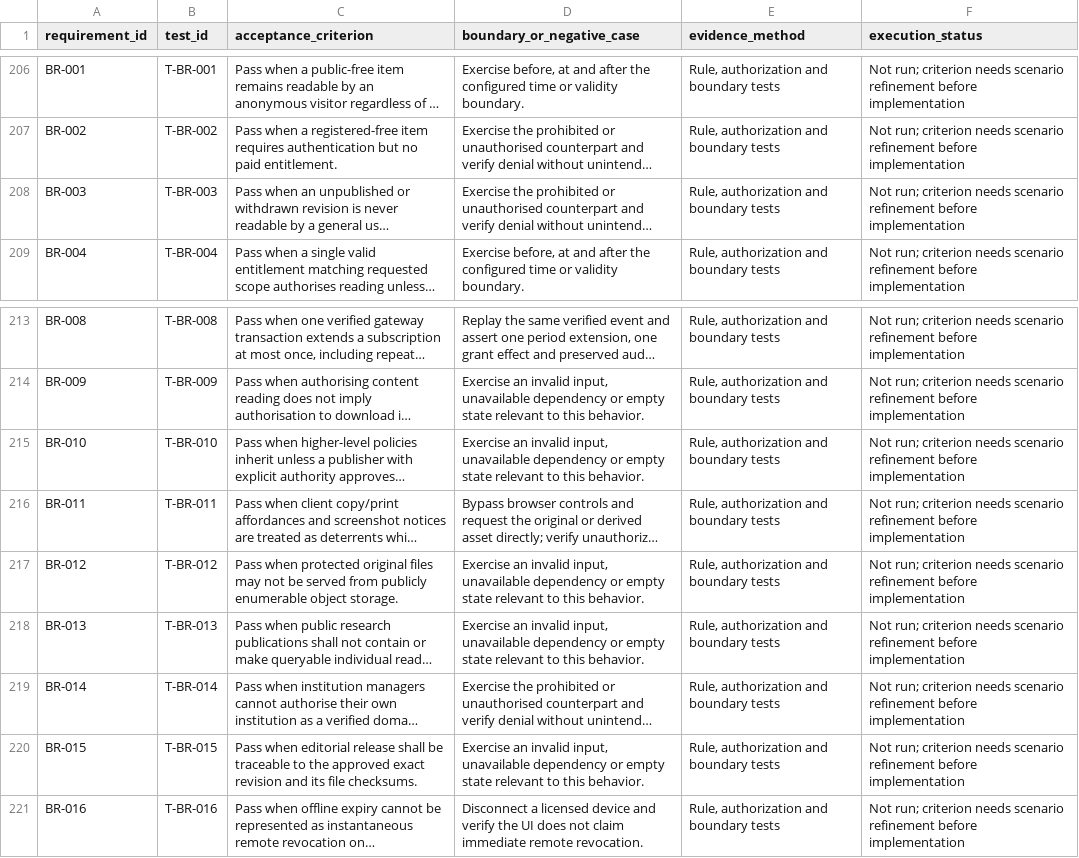
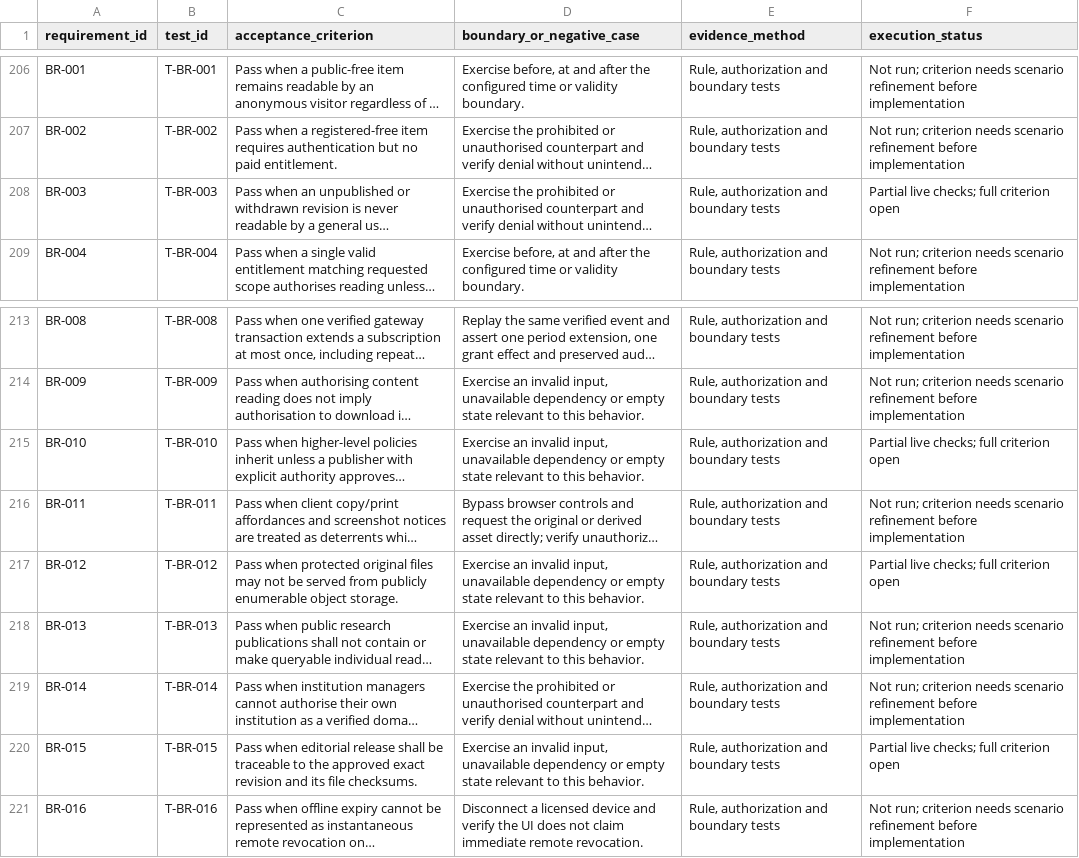
Before and after one commit to etopat2/Arata_Library, a CSV file: Documentation/Implementation/ACCEPTANCE_CRITERIA.csv, drawn as a sheet; only a part is shown, gaps mark what is left out; long unchanged cells end in …; the diff covers the shown part only; the diff names each change by its address in the sheet, - before the commit and + after, or states it on an @@ line.

```diff
--- a/Documentation/Implementation/ACCEPTANCE_CRITERIA.csv
+++ b/Documentation/Implementation/ACCEPTANCE_CRITERIA.csv
-F208 (execution_status): Not run; criterion needs scenario refinement before implementation
+F208 (execution_status): Partial live checks; full criterion open
-F215 (execution_status): Not run; criterion needs scenario refinement before implementation
+F215 (execution_status): Partial live checks; full criterion open
-F217 (execution_status): Not run; criterion needs scenario refinement before implementation
+F217 (execution_status): Partial live checks; full criterion open
-F220 (execution_status): Not run; criterion needs scenario refinement before implementation
+F220 (execution_status): Partial live checks; full criterion open
```
Also changed, not shown: 23 edited cells elsewhere in this file, 49 other files.
